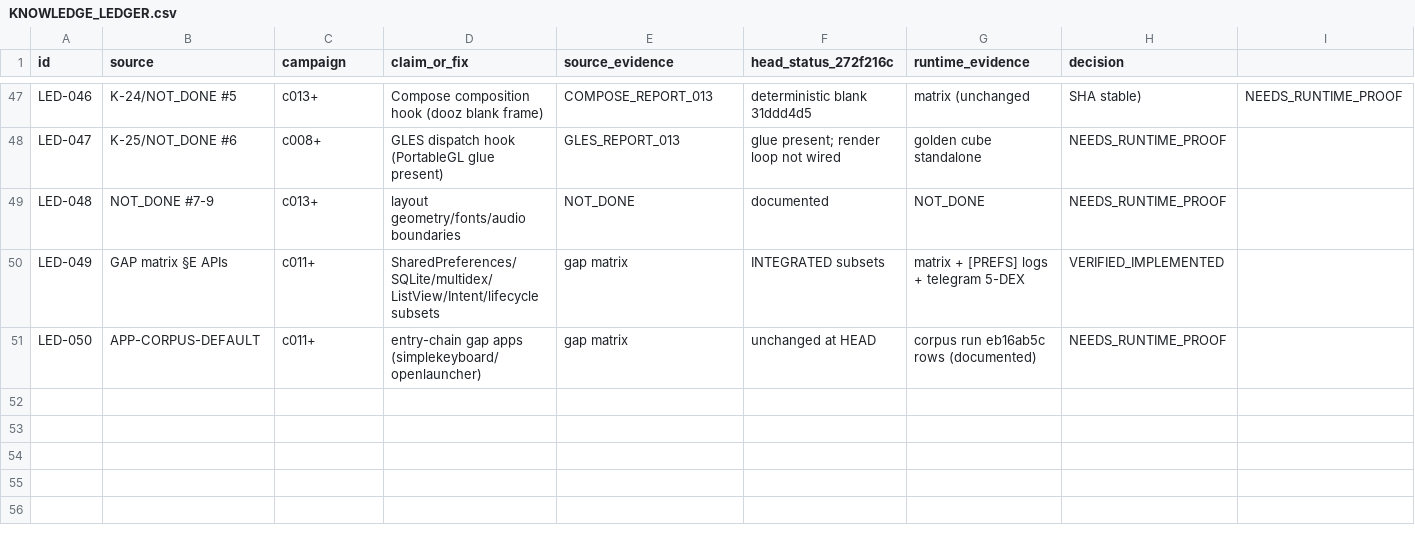
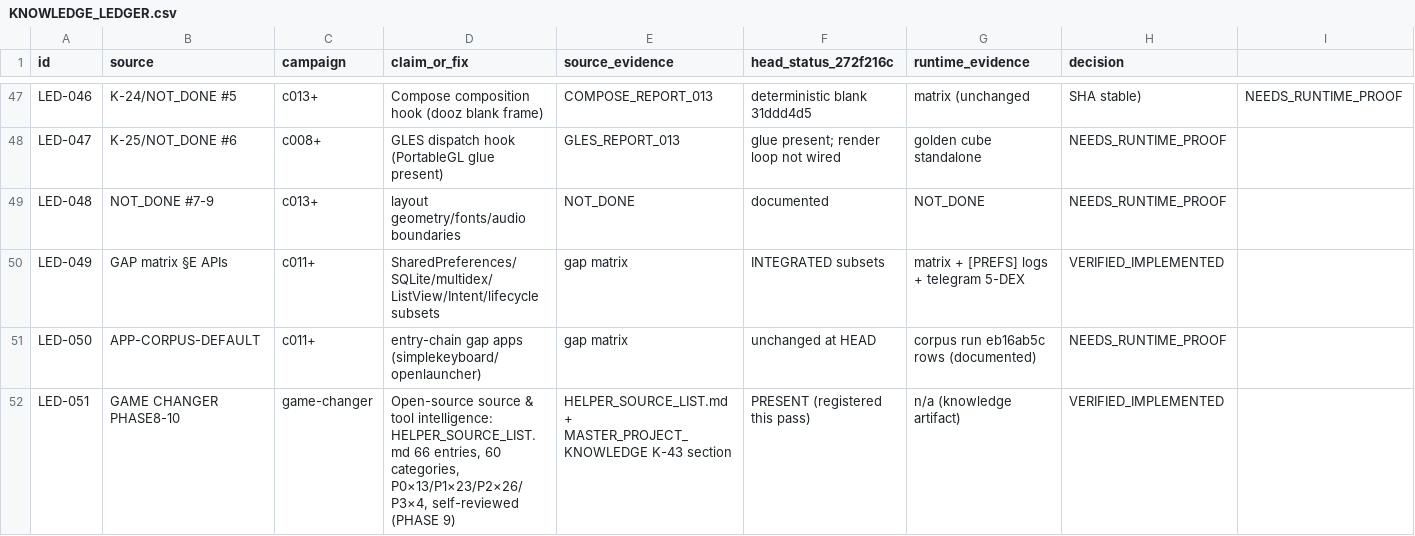
Before and after one commit to Sh-TB/MiniAndroid-Compatibility-Runtime, a CSV file: KNOWLEDGE_LEDGER.csv, drawn as a sheet; only a part is shown, gaps mark what is left out.

Commit message:
knowledge: GAME CHANGER pass — HELPER_SOURCE_LIST.md (لیست کمکی, K-43): 66 curated open-source entries across all 60 mission categories, priority-ranked with TYPE/USE discipline + PHASE-9 self-review; registered in MASTER_PROJECT_KNOWLEDGE (K-43 + section), KNOWLEDGE_LEDGER (LED-051), KNOWLEDGE_RECONCILIATION (§11), START_HERE; source_forensics/ deliverables (SRC-001..021 ledger + matrix + report + crosscheck + hygiene + evidence) brought into the repo for a self-contained handoff

```diff
--- a/KNOWLEDGE_LEDGER.csv
+++ b/KNOWLEDGE_LEDGER.csv
@@ -51 +51,2 @@ LED-049,GAP matrix §E APIs,c011+,"SharedPreferences/SQLite/multidex/ListView/In
 LED-050,APP-CORPUS-DEFAULT,c011+,entry-chain gap apps (simplekeyboard/openlauncher),gap matrix,unchanged at HEAD,corpus run eb16ab5c rows (documented),NEEDS_RUNTIME_PROOF
+LED-051,GAME CHANGER PHASE8-10,game-changer,"Open-source source & tool intelligence: HELPER_SOURCE_LIST.md 66 entries, 60 categories, P0×13/P1×23/P2×26/P3×4, self-reviewed (PHASE 9)",HELPER_SOURCE_LIST.md + MASTER_PROJECT_KNOWLEDGE K-43 section,PRESENT (registered this pass),n/a (knowledge artifact),VERIFIED_IMPLEMENTED
```
Also changed, not shown: 41 other files.
